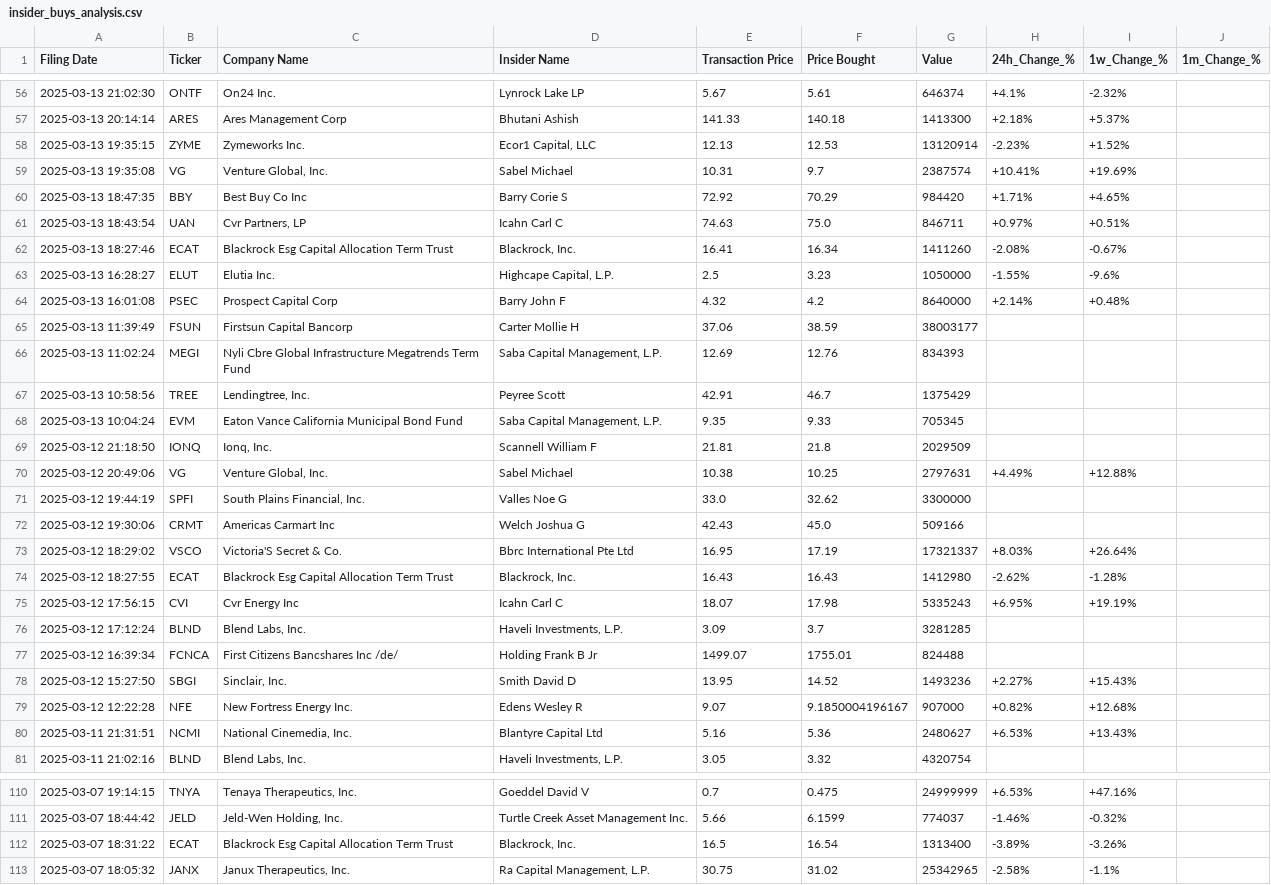
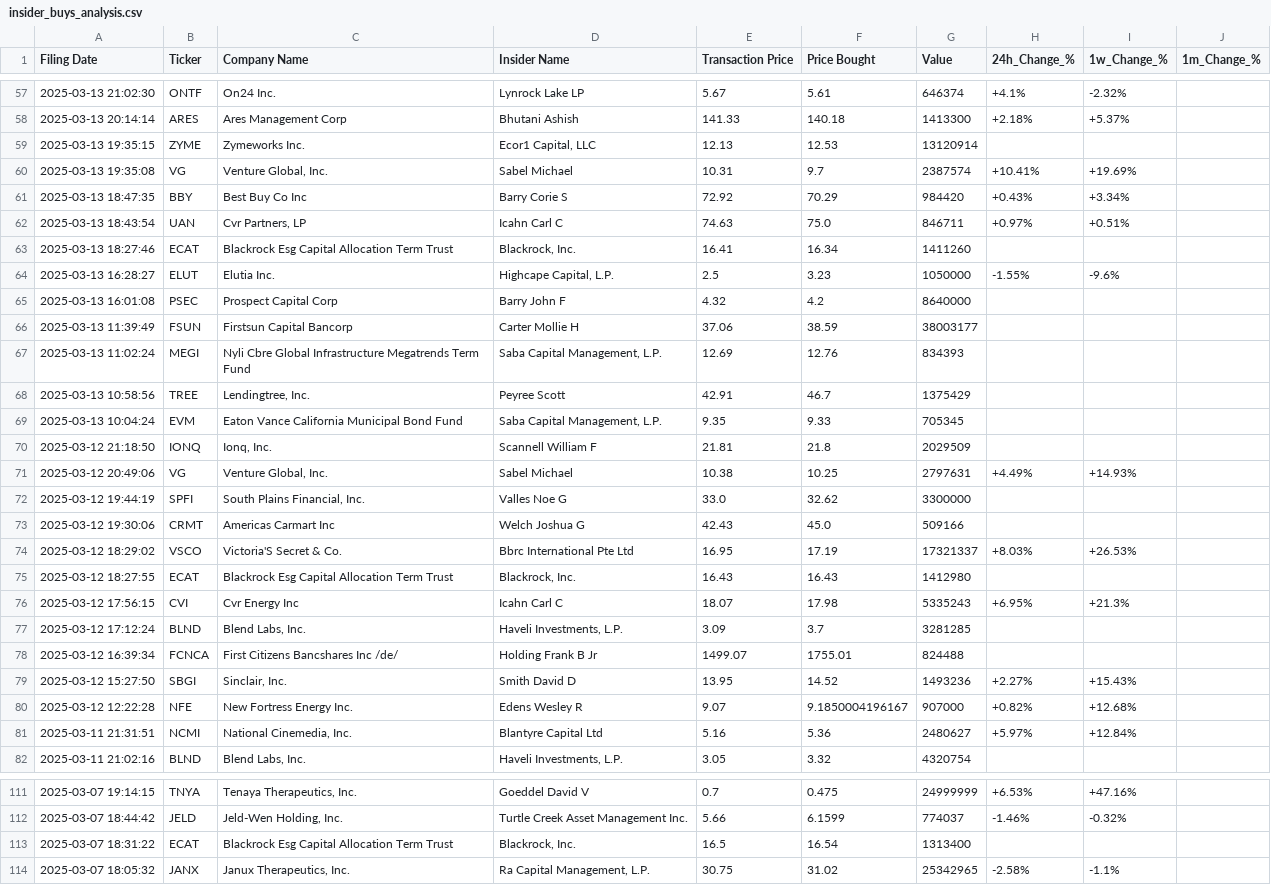
Before and after one commit to avillanuevak/Insider_Trades, a CSV file: Scraping/insider_buys_analysis.csv, drawn as a sheet; only a part is shown, gaps mark what is left out; the diff covers the shown part only.

```diff
--- a/Scraping/insider_buys_analysis.csv
+++ b/Scraping/insider_buys_analysis.csv
@@ -57,9 +58,9 @@ Filing Date,Ticker,Company Name,Insider Name,Transaction Price,Price Bought,Valu
 2025-03-13 20:14:14,ARES,Ares Management Corp,Bhutani Ashish,141.33,140.18,1413300,+2.18%,+5.37%,
-2025-03-13 19:35:15,ZYME,Zymeworks Inc.,"Ecor1 Capital, LLC",12.13,12.53,13120914,-2.23%,+1.52%,
+2025-03-13 19:35:15,ZYME,Zymeworks Inc.,"Ecor1 Capital, LLC",12.13,12.53,13120914,,,
 2025-03-13 19:35:08,VG,"Venture Global, Inc.",Sabel Michael,10.31,9.7,2387574,+10.41%,+19.69%,
-2025-03-13 18:47:35,BBY,Best Buy Co Inc,Barry Corie S,72.92,70.29,984420,+1.71%,+4.65%,
+2025-03-13 18:47:35,BBY,Best Buy Co Inc,Barry Corie S,72.92,70.29,984420,+0.43%,+3.34%,
 2025-03-13 18:43:54,UAN,"Cvr Partners, LP",Icahn Carl C,74.63,75.0,846711,+0.97%,+0.51%,
-2025-03-13 18:27:46,ECAT,Blackrock Esg Capital Allocation Term Trust,"Blackrock, Inc.",16.41,16.34,1411260,-2.08%,-0.67%,
+2025-03-13 18:27:46,ECAT,Blackrock Esg Capital Allocation Term Trust,"Blackrock, Inc.",16.41,16.34,1411260,,,
 2025-03-13 16:28:27,ELUT,Elutia Inc.,"Highcape Capital, L.P.",2.5,3.23,1050000,-1.55%,-9.6%,
-2025-03-13 16:01:08,PSEC,Prospect Capital Corp,Barry John F,4.32,4.2,8640000,+2.14%,+0.48%,
+2025-03-13 16:01:08,PSEC,Prospect Capital Corp,Barry John F,4.32,4.2,8640000,,,
 2025-03-13 11:39:49,FSUN,Firstsun Capital Bancorp,Carter Mollie H,37.06,38.59,38003177,,,
@@ -69,8 +70,8 @@ Filing Date,Ticker,Company Name,Insider Name,Transaction Price,Price Bought,Valu
 2025-03-12 21:18:50,IONQ,"Ionq, Inc.",Scannell William F,21.81,21.8,2029509,,,
-2025-03-12 20:49:06,VG,"Venture Global, Inc.",Sabel Michael,10.38,10.25,2797631,+4.49%,+12.88%,
+2025-03-12 20:49:06,VG,"Venture Global, Inc.",Sabel Michael,10.38,10.25,2797631,+4.49%,+14.93%,
 2025-03-12 19:44:19,SPFI,"South Plains Financial, Inc.",Valles Noe G,33.0,32.62,3300000,,,
 2025-03-12 19:30:06,CRMT,Americas Carmart Inc,Welch Joshua G,42.43,45.0,509166,,,
-2025-03-12 18:29:02,VSCO,Victoria'S Secret & Co.,Bbrc International Pte Ltd,16.95,17.19,17321337,+8.03%,+26.64%,
-2025-03-12 18:27:55,ECAT,Blackrock Esg Capital Allocation Term Trust,"Blackrock, Inc.",16.43,16.43,1412980,-2.62%,-1.28%,
-2025-03-12 17:56:15,CVI,Cvr Energy Inc,Icahn Carl C,18.07,17.98,5335243,+6.95%,+19.19%,
+2025-03-12 18:29:02,VSCO,Victoria'S Secret & Co.,Bbrc International Pte Ltd,16.95,17.19,17321337,+8.03%,+26.53%,
+2025-03-12 18:27:55,ECAT,Blackrock Esg Capital Allocation Term Trust,"Blackrock, Inc.",16.43,16.43,1412980,,,
+2025-03-12 17:56:15,CVI,Cvr Energy Inc,Icahn Carl C,18.07,17.98,5335243,+6.95%,+21.3%,
 2025-03-12 17:12:24,BLND,"Blend Labs, Inc.","Haveli Investments, L.P.",3.09,3.7,3281285,,,
@@ -79,3 +80,3 @@ Filing Date,Ticker,Company Name,Insider Name,Transaction Price,Price Bought,Valu
 2025-03-12 12:22:28,NFE,New Fortress Energy Inc.,Edens Wesley R,9.07,9.1850004196167,907000,+0.82%,+12.68%,
-2025-03-11 21:31:51,NCMI,"National Cinemedia, Inc.",Blantyre Capital Ltd,5.16,5.36,2480627,+6.53%,+13.43%,
+2025-03-11 21:31:51,NCMI,"National Cinemedia, Inc.",Blantyre Capital Ltd,5.16,5.36,2480627,+5.97%,+12.84%,
 2025-03-11 21:02:16,BLND,"Blend Labs, Inc.","Haveli Investments, L.P.",3.05,3.32,4320754,,,
@@ -111,3 +112,3 @@ Filing Date,Ticker,Company Name,Insider Name,Transaction Price,Price Bought,Valu
 2025-03-07 18:44:42,JELD,"Jeld-Wen Holding, Inc.",Turtle Creek Asset Management Inc.,5.66,6.1599,774037,-1.46%,-0.32%,
-2025-03-07 18:31:22,ECAT,Blackrock Esg Capital Allocation Term Trust,"Blackrock, Inc.",16.5,16.54,1313400,-3.89%,-3.26%,
+2025-03-07 18:31:22,ECAT,Blackrock Esg Capital Allocation Term Trust,"Blackrock, Inc.",16.5,16.54,1313400,,,
 2025-03-07 18:05:32,JANX,"Janux Therapeutics, Inc.","Ra Capital Management, L.P.",30.75,31.02,25342965,-2.58%,-1.1%,
```
Also changed, not shown: 1 added row and 49 edited cells elsewhere in this file, Scraping/insider_buys.csv, 3 other files.
